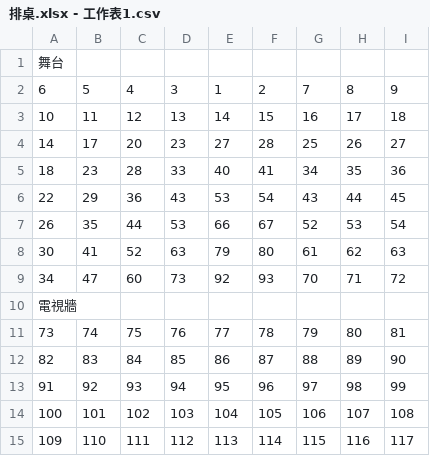
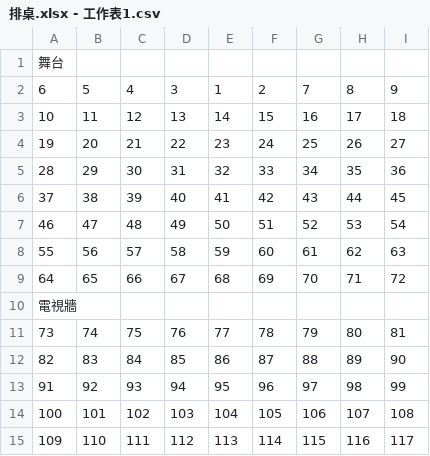
Before and after one commit to ohmylifeoops-alt/ticket-system, a CSV file: 排桌.xlsx - 工作表1.csv, drawn as a sheet; only a part is shown; removed rows and columns are numbered as before the commit, all else as after; the diff names each change by its address in the sheet, - before the commit and + after, or states it on an @@ line.

Commit message:
Add files via upload

```diff
--- a/排桌.xlsx - 工作表1.csv
+++ b/排桌.xlsx - 工作表1.csv
-row 4: 14 | 17 | 20 | 23 | 27 | 28 | 25 | 26 | 27
-row 5: 18 | 23 | 28 | 33 | 40 | 41 | 34 | 35 | 36
-row 6: 22 | 29 | 36 | 43 | 53 | 54 | 43 | 44 | 45
-row 7: 26 | 35 | 44 | 53 | 66 | 67 | 52 | 53 | 54
-row 8: 30 | 41 | 52 | 63 | 79 | 80 | 61 | 62 | 63
-row 9: 34 | 47 | 60 | 73 | 92 | 93 | 70 | 71 | 72
+row 4: 19 | 20 | 21 | 22 | 23 | 24 | 25 | 26 | 27
+row 5: 28 | 29 | 30 | 31 | 32 | 33 | 34 | 35 | 36
+row 6: 37 | 38 | 39 | 40 | 41 | 42 | 43 | 44 | 45
+row 7: 46 | 47 | 48 | 49 | 50 | 51 | 52 | 53 | 54
+row 8: 55 | 56 | 57 | 58 | 59 | 60 | 61 | 62 | 63
+row 9: 64 | 65 | 66 | 67 | 68 | 69 | 70 | 71 | 72
```
